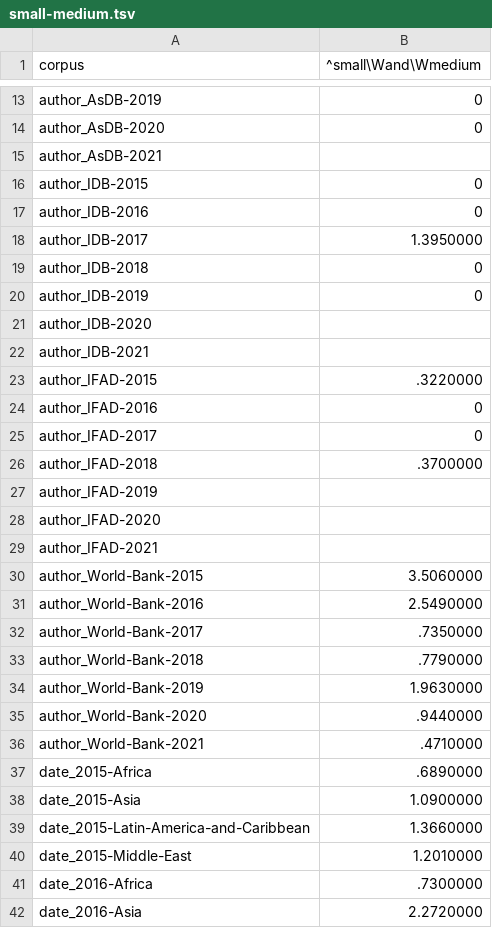
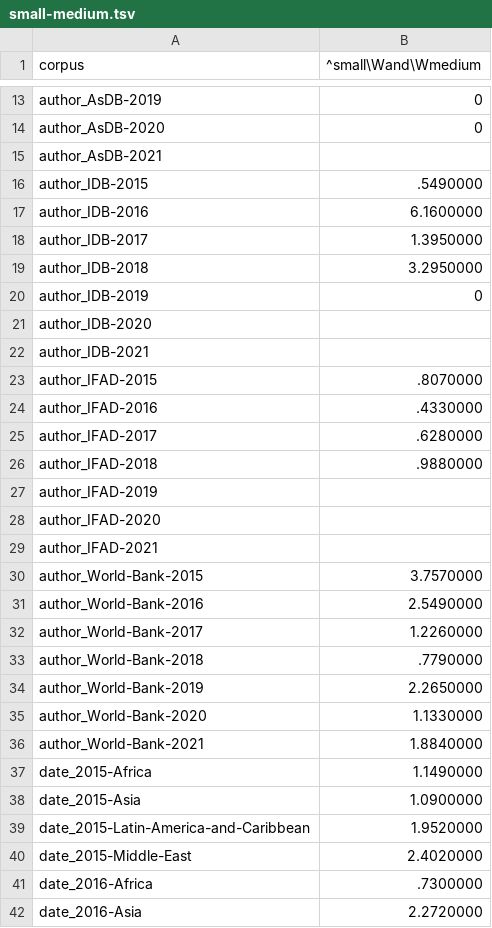
Before and after one commit to ericleasemorgan/ifad-toolbox, a TSV file: tables/small-medium.tsv, drawn as a sheet; only a part is shown, gaps mark what is left out; the diff covers the shown part only.

```diff
--- a/tables/small-medium.tsv
+++ b/tables/small-medium.tsv
@@ -15,6 +15,6 @@ author_AsDB-2020	0
 author_AsDB-2021	
-author_IDB-2015	0
-author_IDB-2016	0
+author_IDB-2015	.5490000
+author_IDB-2016	6.1600000
 author_IDB-2017	1.3950000
-author_IDB-2018	0
+author_IDB-2018	3.2950000
 author_IDB-2019	0
@@ -22,6 +22,6 @@ author_IDB-2020
 author_IDB-2021	
-author_IFAD-2015	.3220000
-author_IFAD-2016	0
-author_IFAD-2017	0
-author_IFAD-2018	.3700000
+author_IFAD-2015	.8070000
+author_IFAD-2016	.4330000
+author_IFAD-2017	.6280000
+author_IFAD-2018	.9880000
 author_IFAD-2019	
@@ -29,13 +29,13 @@ author_IFAD-2020
 author_IFAD-2021	
-author_World-Bank-2015	3.5060000
+author_World-Bank-2015	3.7570000
 author_World-Bank-2016	2.5490000
-author_World-Bank-2017	.7350000
+author_World-Bank-2017	1.2260000
 author_World-Bank-2018	.7790000
-author_World-Bank-2019	1.9630000
-author_World-Bank-2020	.9440000
-author_World-Bank-2021	.4710000
-date_2015-Africa	.6890000
+author_World-Bank-2019	2.2650000
+author_World-Bank-2020	1.1330000
+author_World-Bank-2021	1.8840000
+date_2015-Africa	1.1490000
 date_2015-Asia	1.0900000
-date_2015-Latin-America-and-Caribbean	1.3660000
-date_2015-Middle-East	1.2010000
+date_2015-Latin-America-and-Caribbean	1.9520000
+date_2015-Middle-East	2.4020000
 date_2016-Africa	.7300000
```
Also changed, not shown: 24 edited cells elsewhere in this file, etc/queries.tsv, tables/corpora.csv, 7 other files.
